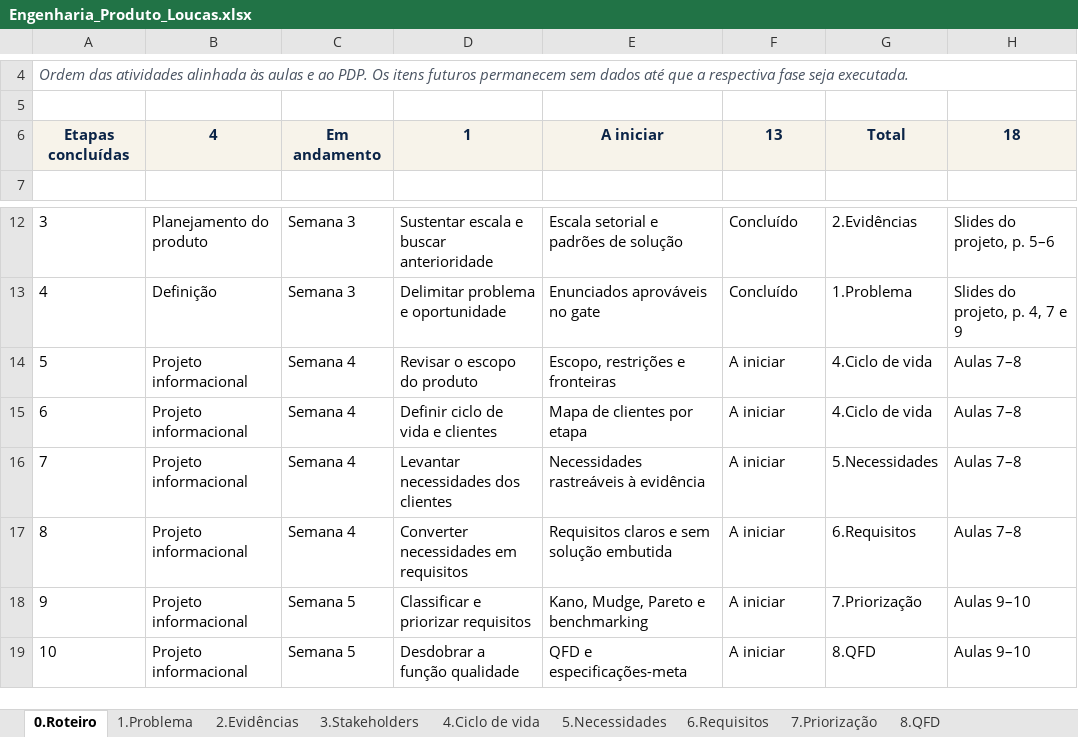
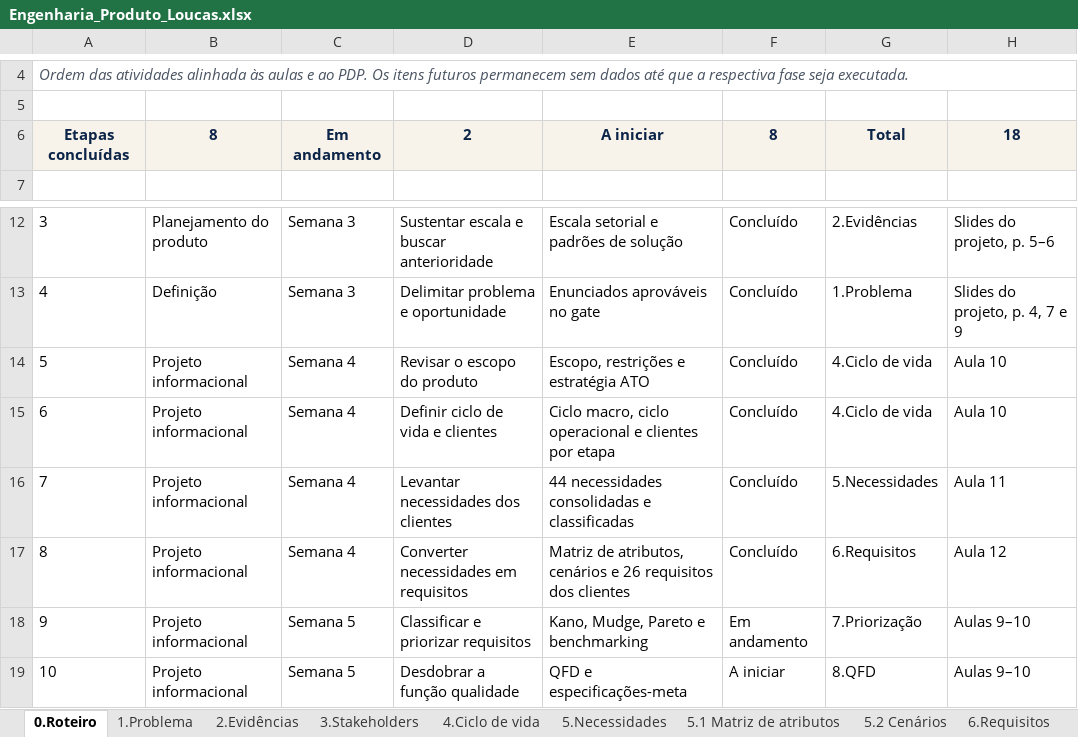
Before and after one commit to fastphoenixx/produto-psp6-unb, an Excel workbook: Eng Produto/Entregas/planilha/Engenharia_Produto_Loucas.xlsx, sheet 0.Roteiro, drawn as a sheet; only a part is shown, gaps mark what is left out; values as stored, in another font and other column widths than the file's, no borders; conditional formats not drawn; the diff names each change by its address in the sheet, - before the commit and + after, or states it on an @@ line.

```diff
--- a/Eng Produto/Entregas/planilha/Engenharia_Produto_Loucas.xlsx (sheet 0.Roteiro)
+++ b/Eng Produto/Entregas/planilha/Engenharia_Produto_Loucas.xlsx (sheet 0.Roteiro)
+sheet tab: 5.1 Matriz de atributos
+sheet tab: 5.2 Cenários
-B6: 4
+B6: 8
-D6: 1
+D6: 2
-F6: 13
+F6: 8
-E14: Escopo, restrições e fronteiras
+E14: Escopo, restrições e estratégia ATO
-F14:F17: A iniciar
+F14:F17: Concluído
-H14:H15: Aulas 7–8
+H14:H15: Aula 10
-E15: Mapa de clientes por etapa
+E15: Ciclo macro, ciclo operacional e clientes por etapa
-E16: Necessidades rastreáveis à evidência
+E16: 44 necessidades consolidadas e classificadas
-H16: Aulas 7–8
+H16: Aula 11
-E17: Requisitos claros e sem solução embutida
+E17: Matriz de atributos, cenários e 26 requisitos dos clientes
-H17: Aulas 7–8
+H17: Aula 12
-F18: A iniciar
+F18: Em andamento
```
Also changed, not shown: sheet 5.Necessidades, sheet 6.Requisitos, sheet 4.Ciclo de vida, sheet 7.Priorização, sheet 12.Pendências, sheet 13.Fontes, 13 other files.
